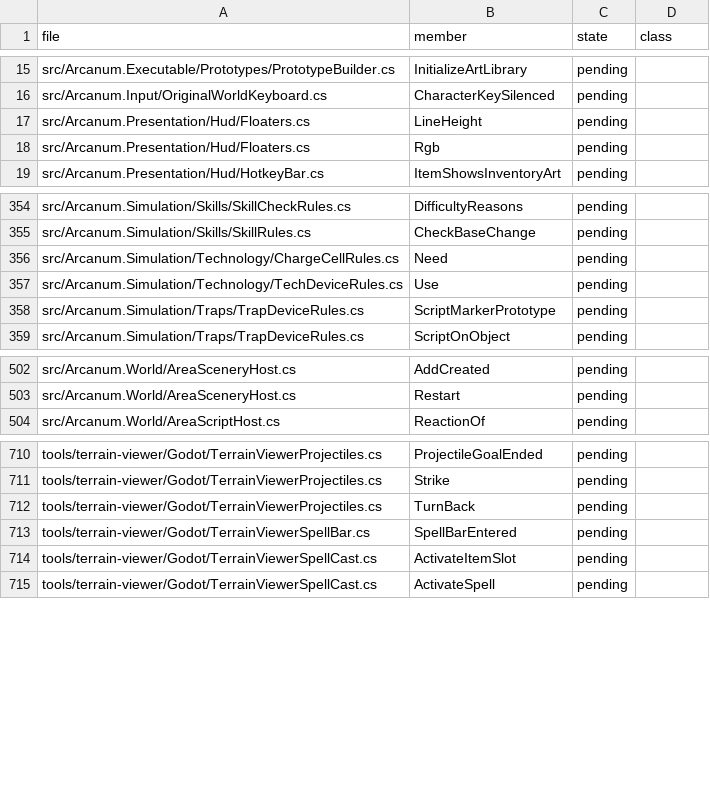
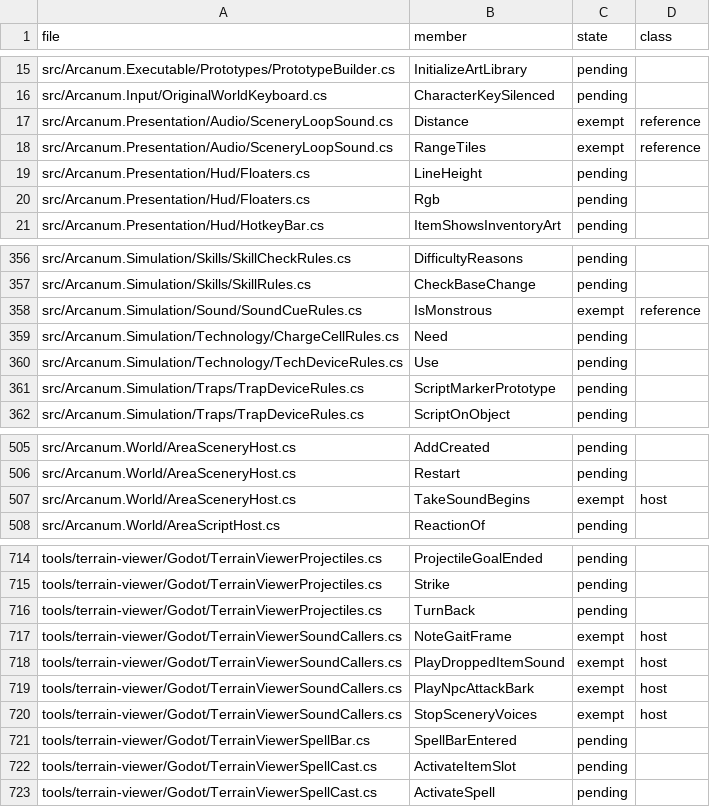
Before and after one commit to Simarglok/arcanum-steamwoven, a CSV file: docs/verification/address-methods.csv, drawn as a sheet; only a part is shown, gaps mark what is left out; the diff names each change by its address in the sheet, - before the commit and + after, or states it on an @@ line.

```diff
--- a/docs/verification/address-methods.csv
+++ b/docs/verification/address-methods.csv
+row 17: src/Arcanum.Presentation/Audio/SceneryLoopSound.cs | Distance | exempt | reference
+row 18: src/Arcanum.Presentation/Audio/SceneryLoopSound.cs | RangeTiles | exempt | reference
+row 358: src/Arcanum.Simulation/Sound/SoundCueRules.cs | IsMonstrous | exempt | reference
+row 507: src/Arcanum.World/AreaSceneryHost.cs | TakeSoundBegins | exempt | host
+row 717: tools/terrain-viewer/Godot/TerrainViewerSoundCallers.cs | NoteGaitFrame | exempt | host
+row 718: tools/terrain-viewer/Godot/TerrainViewerSoundCallers.cs | PlayDroppedItemSound | exempt | host
+row 719: tools/terrain-viewer/Godot/TerrainViewerSoundCallers.cs | PlayNpcAttackBark | exempt | host
+row 720: tools/terrain-viewer/Godot/TerrainViewerSoundCallers.cs | StopSceneryVoices | exempt | host
```
